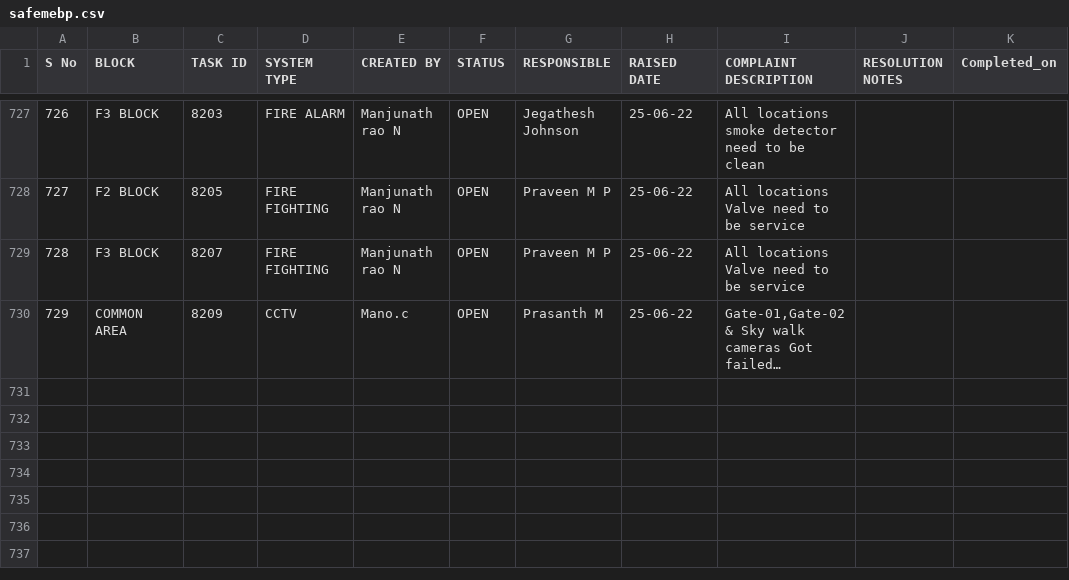
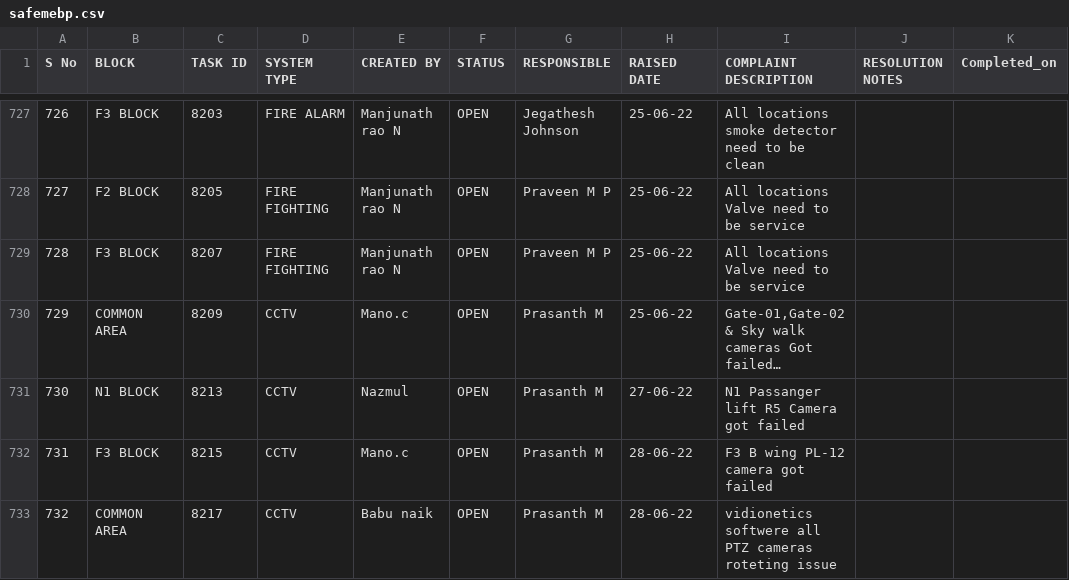
Before and after one commit to SimbhuTwice/SAFEMEBP, a CSV file: safemebp.csv, drawn as a sheet; only a part is shown, gaps mark what is left out; long unchanged cells end in …; the diff names each change by its address in the sheet, - before the commit and + after, or states it on an @@ line.

Commit message:
Add files via upload

```diff
--- a/safemebp.csv
+++ b/safemebp.csv
+row 731: 730 | N1 BLOCK | 8213 | CCTV | Nazmul | OPEN | Prasanth M | 27-06-22 | N1 Passanger lift R5 Camera got failed
+row 732: 731 | F3 BLOCK | 8215 | CCTV | Mano.c | OPEN | Prasanth M | 28-06-22 | F3 B wing PL-12 camera got failed
+row 733: 732 | COMMON AREA | 8217 | CCTV | Babu naik | OPEN | Prasanth M | 28-06-22 | vidionetics softwere all PTZ cameras roteting issue
```
